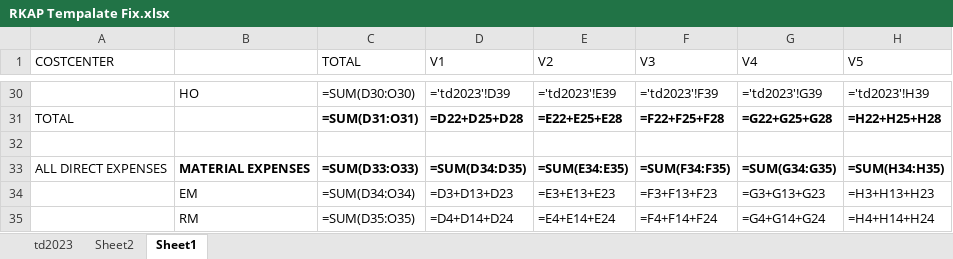
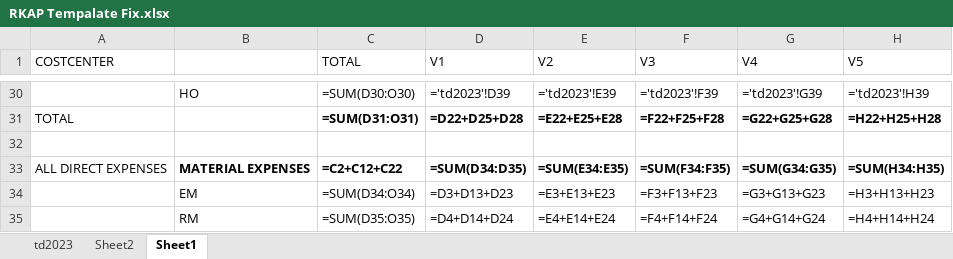
Before and after one commit to aidalestarii/OPEX, an Excel workbook: uploads/excel/RKAP Tempalate Fix.xlsx, sheet Sheet1, drawn as a sheet; only a part is shown, gaps mark what is left out; values as stored, in another font and other column widths than the file's, no borders; formulas are shown in place of their values; the diff names each change by its address in the sheet, - before the commit and + after, or states it on an @@ line.

```diff
--- a/uploads/excel/RKAP Tempalate Fix.xlsx (sheet Sheet1)
+++ b/uploads/excel/RKAP Tempalate Fix.xlsx (sheet Sheet1)
-C33 (TOTAL): =SUM(D33:O33)
+C33 (TOTAL): =C2+C12+C22
```
Also changed, not shown: 8 other files.
